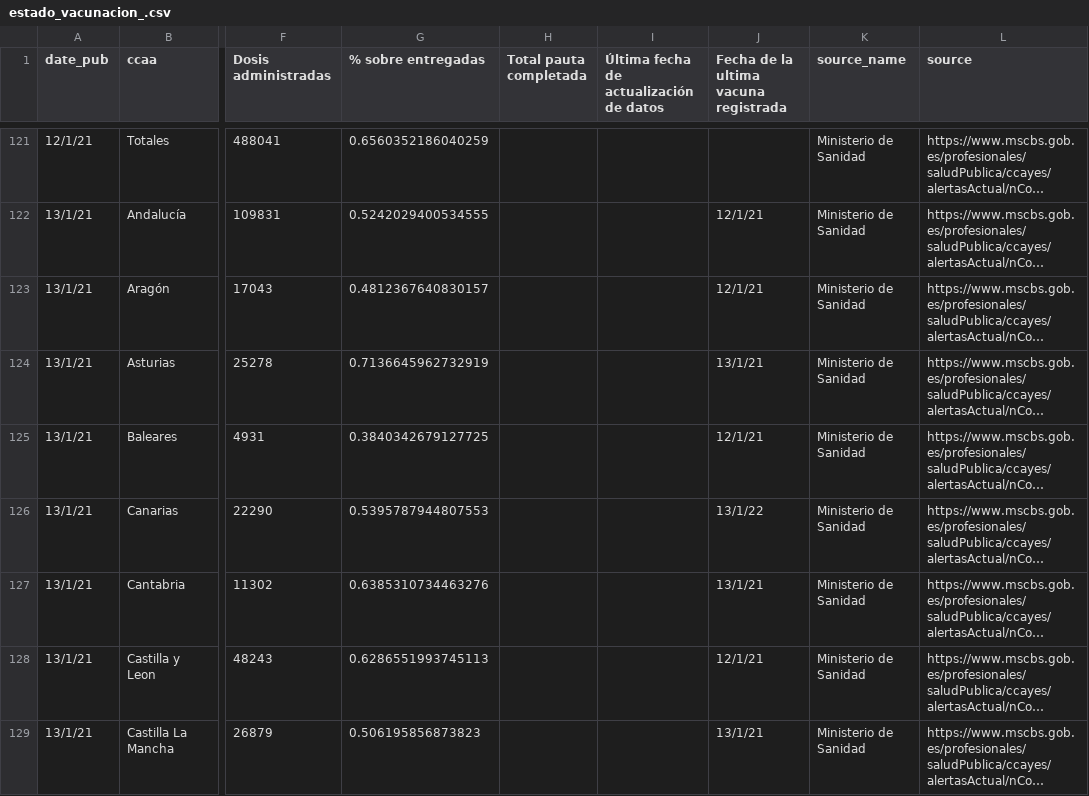
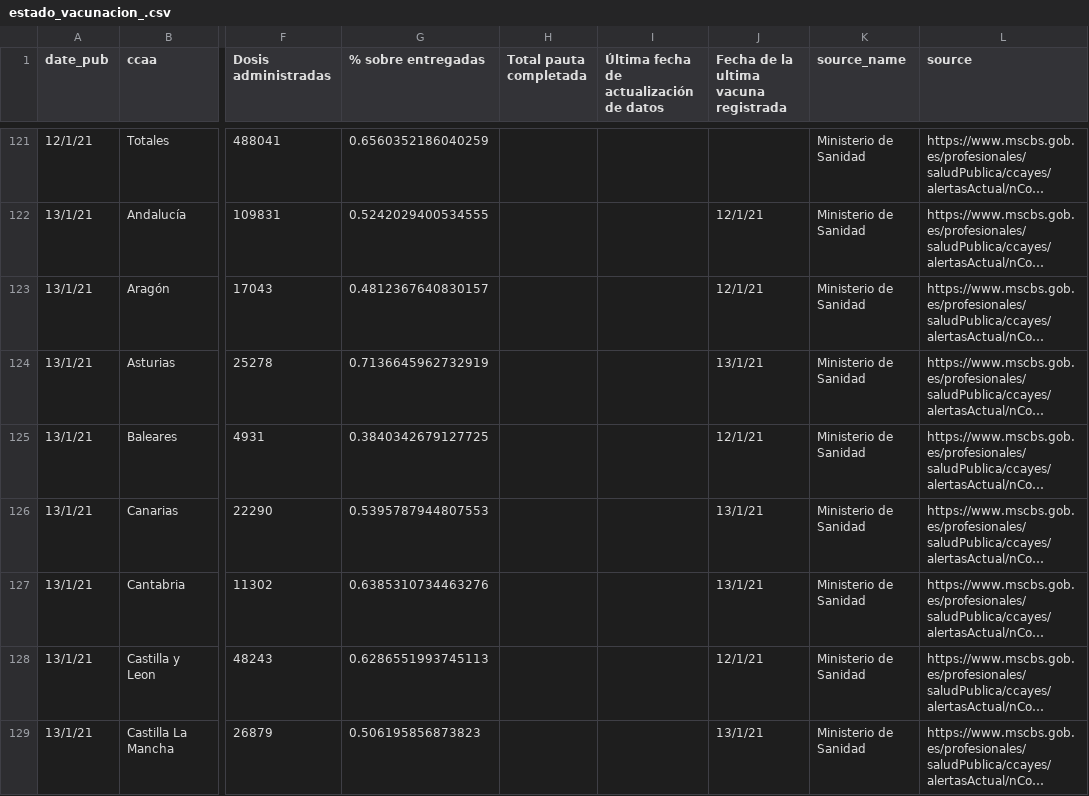
Before and after one commit to mharias/covid, a CSV file: vacunacion/csv/estado_vacunacion_.csv, drawn as a sheet; only a part is shown, gaps mark what is left out; long unchanged cells end in …; the diff names each change by its address in the sheet, - before the commit and + after, or states it on an @@ line.

Commit message:
corregido error dato: fecha última vacuna en Canarias día 13

```diff
--- a/vacunacion/csv/estado_vacunacion_.csv
+++ b/vacunacion/csv/estado_vacunacion_.csv
-J126: 13/1/22
+J126: 13/1/21
```
